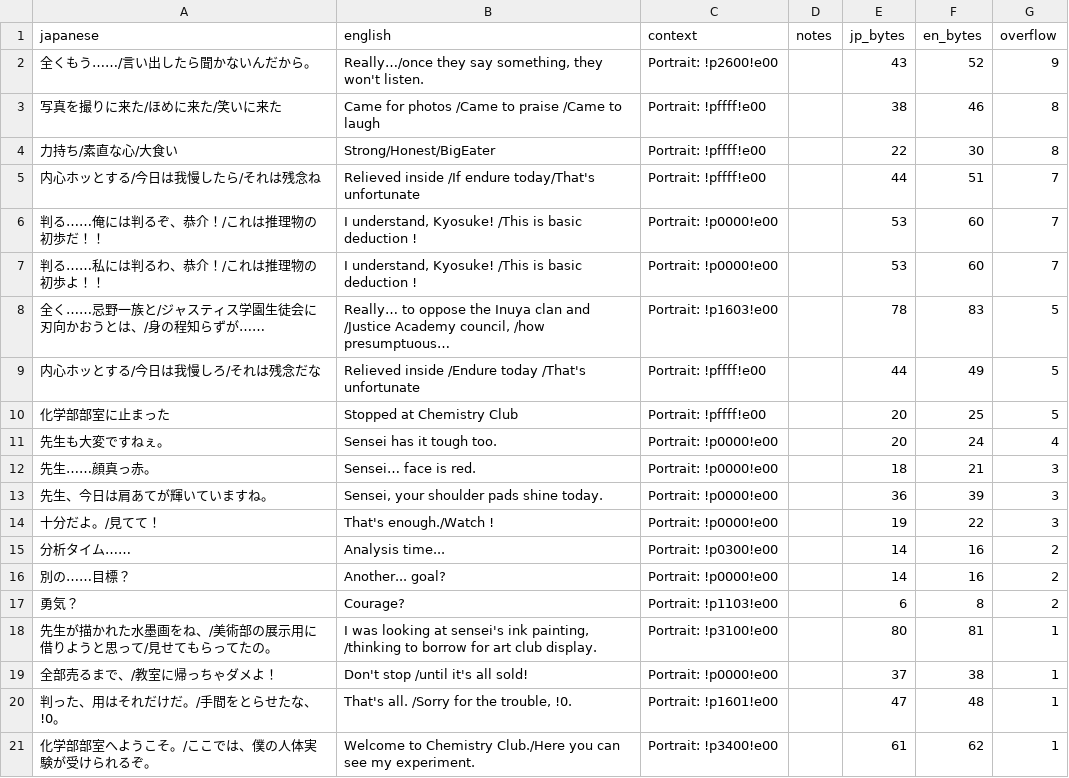
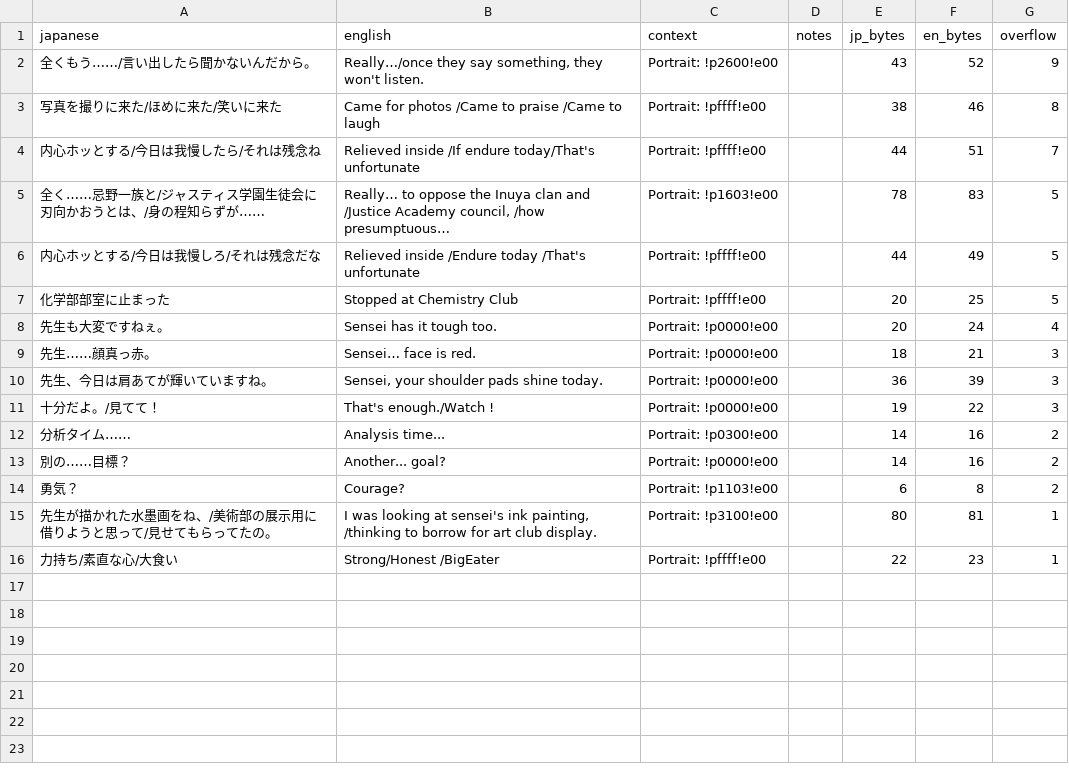
Before and after one commit to billymonks/nekketsu-nikki-eng, a CSV file: translations/toolong_reports/mgdata_62_63_batch_056_toolong.csv, drawn as a sheet; removed rows and columns are numbered as before the commit, all else as after; the diff names each change by its address in the sheet, - before the commit and + after, or states it on an @@ line.

```diff
--- a/translations/toolong_reports/mgdata_62_63_batch_056_toolong.csv
+++ b/translations/toolong_reports/mgdata_62_63_batch_056_toolong.csv
-row 4: 力持ち/素直な心/大食い | Strong/Honest/BigEater | Portrait: !pffff!e00 |  | 22 | 30 | 8
-row 6: 判る……俺には判るぞ、恭介！/これは推理物の初歩だ！！ | I understand, Kyosuke! /This is basic deduction ! | Portrait: !p0000!e00 |  | 53 | 60 | 7
-row 7: 判る……私には判るわ、恭介！/これは推理物の初歩よ！！ | I understand, Kyosuke! /This is basic deduction ! | Portrait: !p0000!e00 |  | 53 | 60 | 7
-row 19: 全部売るまで、/教室に帰っちゃダメよ！ | Don't stop /until it's all sold! | Portrait: !p0000!e00 |  | 37 | 38 | 1
-row 20: 判った、用はそれだけだ。/手間をとらせたな、!0。 | That's all. /Sorry for the trouble, !0. | Portrait: !p1601!e00 |  | 47 | 48 | 1
-row 21: 化学部部室へようこそ。/ここでは、僕の人体実験が受けられるぞ。 | Welcome to Chemistry Club./Here you can see my experiment. | Portrait: !p3400!e00 |  | 61 | 62 | 1
+row 16: 力持ち/素直な心/大食い | Strong/Honest /BigEater | Portrait: !pffff!e00 |  | 22 | 23 | 1
```
Also changed, not shown: translations/toolong_reports/mgdata_62_63_batch_030_toolong.csv, translations/toolong_reports/mgdata_62_63_batch_037_toolong.csv, 38 other files.
